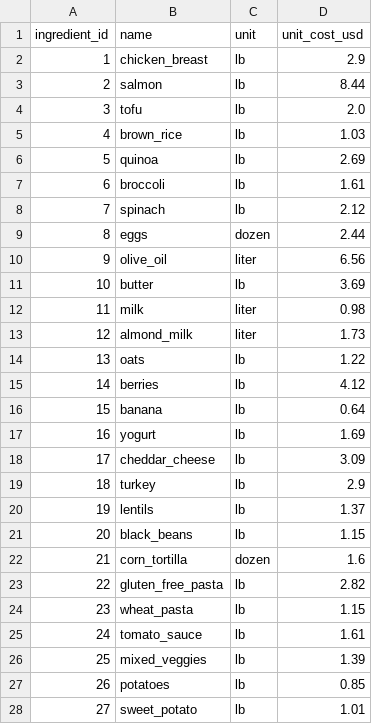
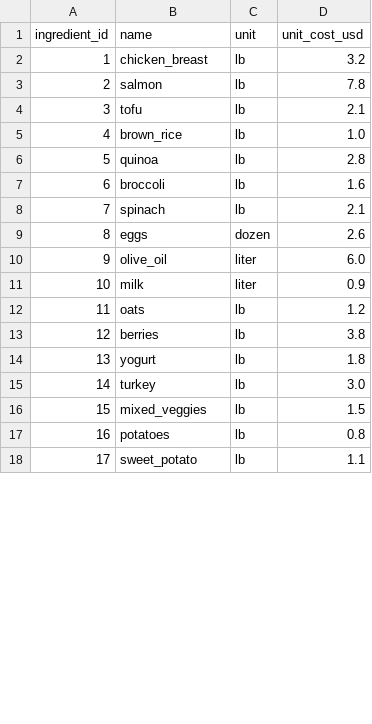
Before and after one commit to bgallemore/memory-care-meals, a CSV file: ingredients.csv, drawn as a sheet; only a part is shown; removed rows and columns are numbered as before the commit, all else as after; the diff covers the shown part only; the diff names each change by its address in the sheet, - before the commit and + after, or states it on an @@ line.

```diff
--- a/ingredients.csv
+++ b/ingredients.csv
-D2 (unit_cost_usd): 2.9
+D2 (unit_cost_usd): 3.2
-D3 (unit_cost_usd): 8.44
+D3 (unit_cost_usd): 7.8
-D4 (unit_cost_usd): 2.0
+D4 (unit_cost_usd): 2.1
-D5 (unit_cost_usd): 1.03
+D5 (unit_cost_usd): 1.0
-D6 (unit_cost_usd): 2.69
+D6 (unit_cost_usd): 2.8
-D7 (unit_cost_usd): 1.61
+D7 (unit_cost_usd): 1.6
-D8 (unit_cost_usd): 2.12
+D8 (unit_cost_usd): 2.1
-D9 (unit_cost_usd): 2.44
+D9 (unit_cost_usd): 2.6
-D10 (unit_cost_usd): 6.56
+D10 (unit_cost_usd): 6.0
-row 11: 10 | butter | lb | 3.69
@@ column A (ingredient_id) renumbered between rows 11 and 18 @@
-D11 (unit_cost_usd): 0.98
+D11 (unit_cost_usd): 0.9
-row 13: 12 | almond_milk | liter | 1.73
-D12 (unit_cost_usd): 1.22
+D12 (unit_cost_usd): 1.2
-D13 (unit_cost_usd): 4.12
+D13 (unit_cost_usd): 3.8
-row 16: 15 | banana | lb | 0.64
-D14 (unit_cost_usd): 1.69
+D14 (unit_cost_usd): 1.8
-row 18: 17 | cheddar_cheese | lb | 3.09
-D15 (unit_cost_usd): 2.9
+D15 (unit_cost_usd): 3.0
-row 20: 19 | lentils | lb | 1.37
-row 21: 20 | black_beans | lb | 1.15
-row 22: 21 | corn_tortilla | dozen | 1.6
-row 23: 22 | gluten_free_pasta | lb | 2.82
-row 24: 23 | wheat_pasta | lb | 1.15
-row 25: 24 | tomato_sauce | lb | 1.61
-D16 (unit_cost_usd): 1.39
+D16 (unit_cost_usd): 1.5
-D17 (unit_cost_usd): 0.85
+D17 (unit_cost_usd): 0.8
-D18 (unit_cost_usd): 1.01
+D18 (unit_cost_usd): 1.1
```
Also changed, not shown: 2 added rows and 16 removed rows elsewhere in this file, daily_summary.csv, menu_calendar.csv, 17 other files.
